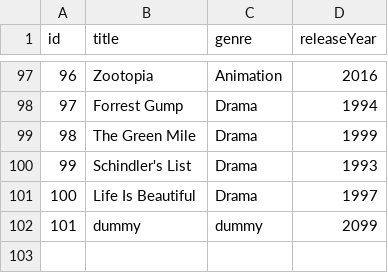
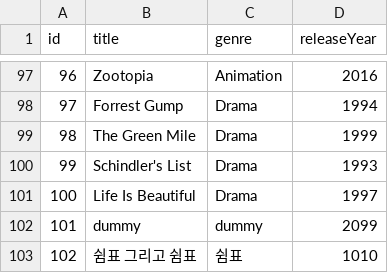
Before and after one commit to yechan-gg/movie-recom, a CSV file: data/movies.csv, drawn as a sheet; only a part is shown, gaps mark what is left out; the diff names each change by its address in the sheet, - before the commit and + after, or states it on an @@ line.

```diff
--- a/data/movies.csv
+++ b/data/movies.csv
+row 103: 102 | 쉼표 그리고 쉼표 | 쉼표 | 1010
```
Also changed, not shown: data/ratings.csv, 2 other files.
